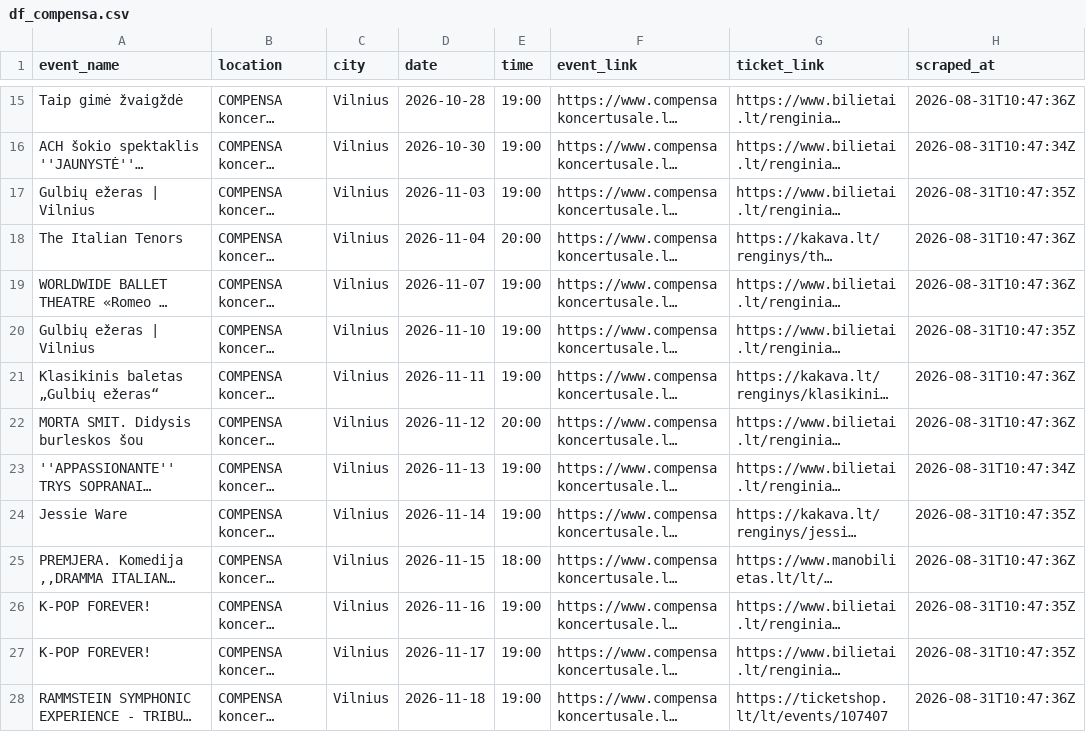
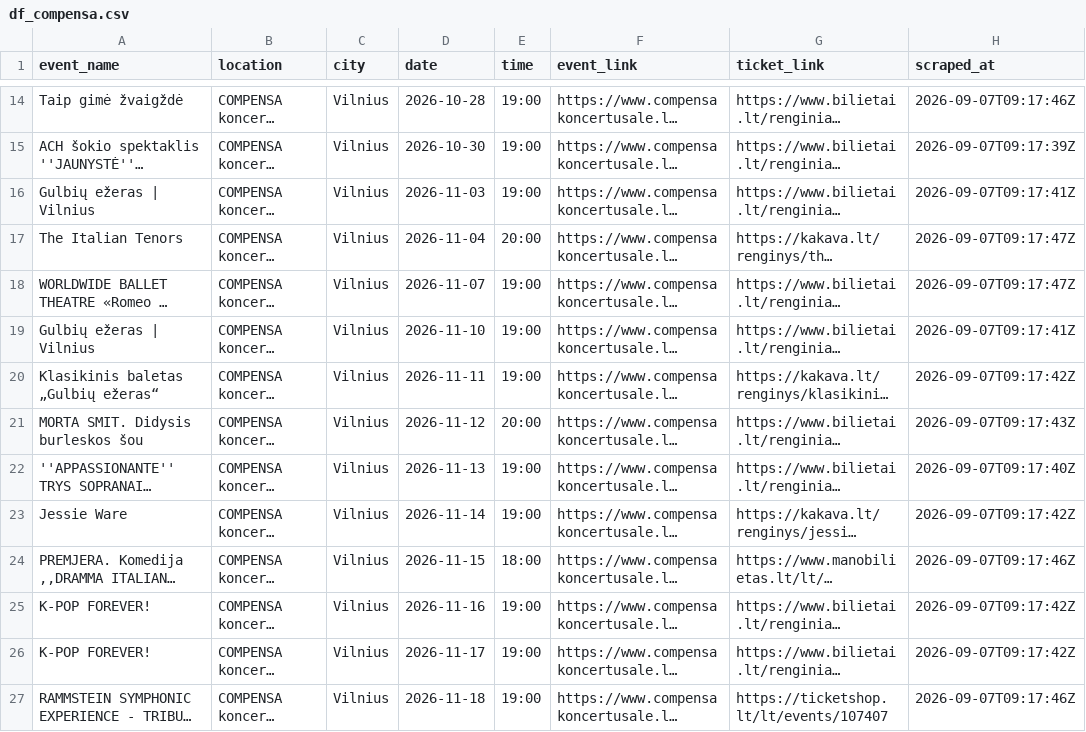
Before and after one commit to gabija-dimsaite/event_scraper, a CSV file: output/df_compensa.csv, drawn as a sheet; only a part is shown, gaps mark what is left out; long unchanged cells end in …; addresses are those after the commit; the diff covers the shown part only; the diff names each change by its address in the sheet, - before the commit and + after, or states it on an @@ line.

```diff
--- a/output/df_compensa.csv
+++ b/output/df_compensa.csv
-H14 (scraped_at): 2026-08-31T10:47:36Z
+H14 (scraped_at): 2026-09-07T09:17:46Z
-H15 (scraped_at): 2026-08-31T10:47:34Z
+H15 (scraped_at): 2026-09-07T09:17:39Z
-H16 (scraped_at): 2026-08-31T10:47:35Z
+H16 (scraped_at): 2026-09-07T09:17:41Z
-H17:H18 (scraped_at): 2026-08-31T10:47:36Z
+H17:H18 (scraped_at): 2026-09-07T09:17:47Z
-H19 (scraped_at): 2026-08-31T10:47:35Z
+H19 (scraped_at): 2026-09-07T09:17:41Z
-H20 (scraped_at): 2026-08-31T10:47:36Z
+H20 (scraped_at): 2026-09-07T09:17:42Z
-H21 (scraped_at): 2026-08-31T10:47:36Z
+H21 (scraped_at): 2026-09-07T09:17:43Z
-H22 (scraped_at): 2026-08-31T10:47:34Z
+H22 (scraped_at): 2026-09-07T09:17:40Z
-H23 (scraped_at): 2026-08-31T10:47:35Z
+H23 (scraped_at): 2026-09-07T09:17:42Z
-H24 (scraped_at): 2026-08-31T10:47:36Z
+H24 (scraped_at): 2026-09-07T09:17:46Z
-H25:H26 (scraped_at): 2026-08-31T10:47:35Z
+H25:H26 (scraped_at): 2026-09-07T09:17:42Z
-H27 (scraped_at): 2026-08-31T10:47:36Z
+H27 (scraped_at): 2026-09-07T09:17:46Z
```
Also changed, not shown: 1 removed row and 47 edited cells elsewhere in this file, output/df_kalnapilioarena.csv, output/df_klaipeda.csv, 4 other files.
